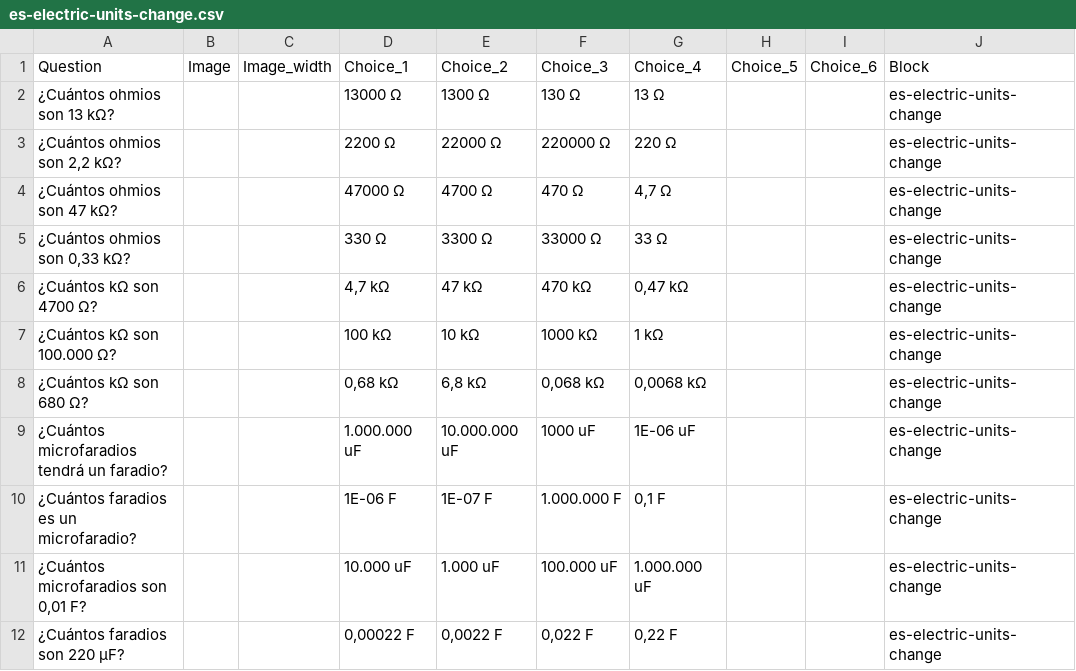
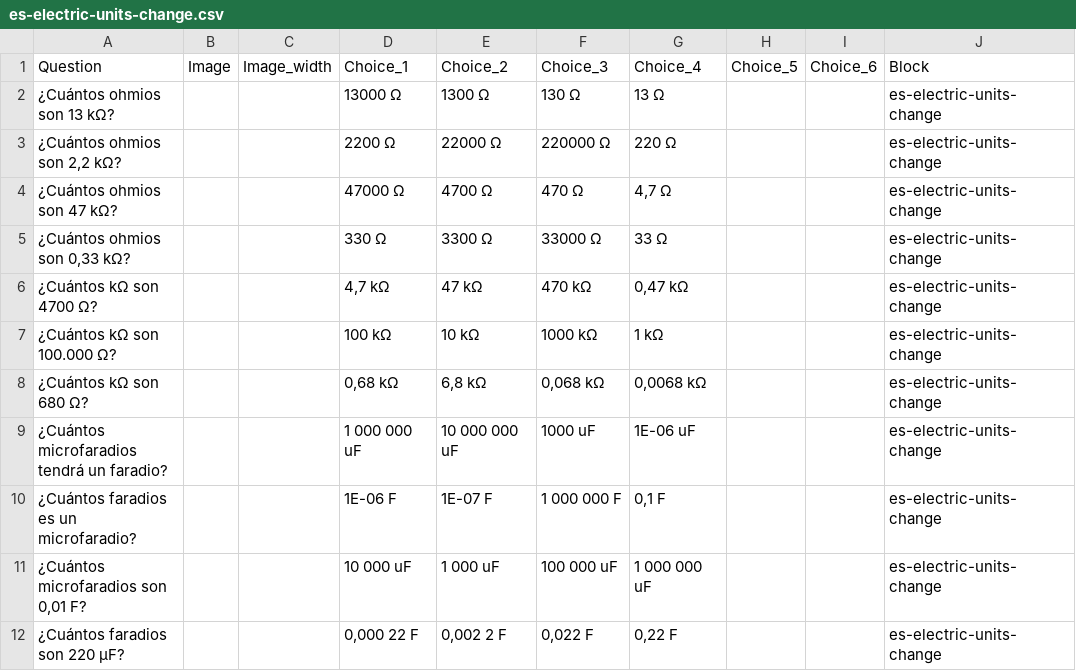
Before and after one commit to picuino/questionary, a CSV file: multichoice/build/es-electric-units-change.csv, drawn as a sheet.

```diff
--- a/multichoice/build/es-electric-units-change.csv
+++ b/multichoice/build/es-electric-units-change.csv
@@ -8,5 +8,5 @@ Question;Image;Image_width;Choice_1;Choice_2;Choice_3;Choice_4;Choice_5;Choice_6
 "¿Cuántos kΩ son 680 Ω?";"";"";"0,68 kΩ";"6,8 kΩ";"0,068 kΩ";"0,0068 kΩ";"";"";"es-electric-units-change"
-"¿Cuántos microfaradios tendrá un faradio?";"";"";"1.000.000 uF";"10.000.000 uF";"1000 uF";"1E-06 uF";"";"";"es-electric-units-change"
-"¿Cuántos faradios es un microfaradio?";"";"";"1E-06 F";"1E-07 F";"1.000.000 F";"0,1 F";"";"";"es-electric-units-change"
-"¿Cuántos microfaradios son 0,01 F?";"";"";"10.000 uF";"1.000 uF";"100.000 uF";"1.000.000 uF";"";"";"es-electric-units-change"
-"¿Cuántos faradios son 220 µF?";"";"";"0,00022 F";"0,0022 F";"0,022 F";"0,22 F";"";"";"es-electric-units-change"
+"¿Cuántos microfaradios tendrá un faradio?";"";"";"1 000 000 uF";"10 000 000 uF";"1000 uF";"1E-06 uF";"";"";"es-electric-units-change"
+"¿Cuántos faradios es un microfaradio?";"";"";"1E-06 F";"1E-07 F";"1 000 000 F";"0,1 F";"";"";"es-electric-units-change"
+"¿Cuántos microfaradios son 0,01 F?";"";"";"10 000 uF";"1 000 uF";"100 000 uF";"1 000 000 uF";"";"";"es-electric-units-change"
+"¿Cuántos faradios son 220 µF?";"";"";"0,000 22 F";"0,002 2 F";"0,022 F";"0,22 F";"";"";"es-electric-units-change"
```
Also changed, not shown: 5 other files.
